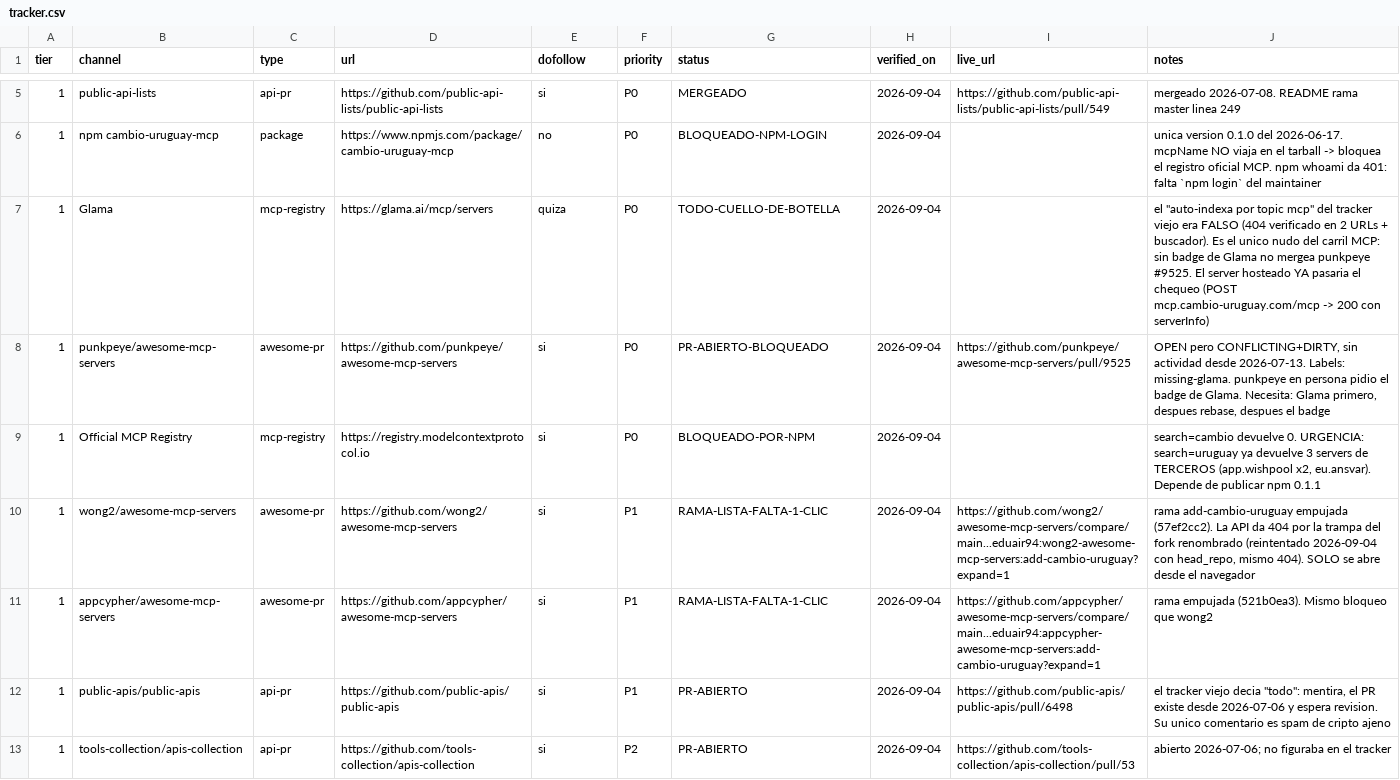
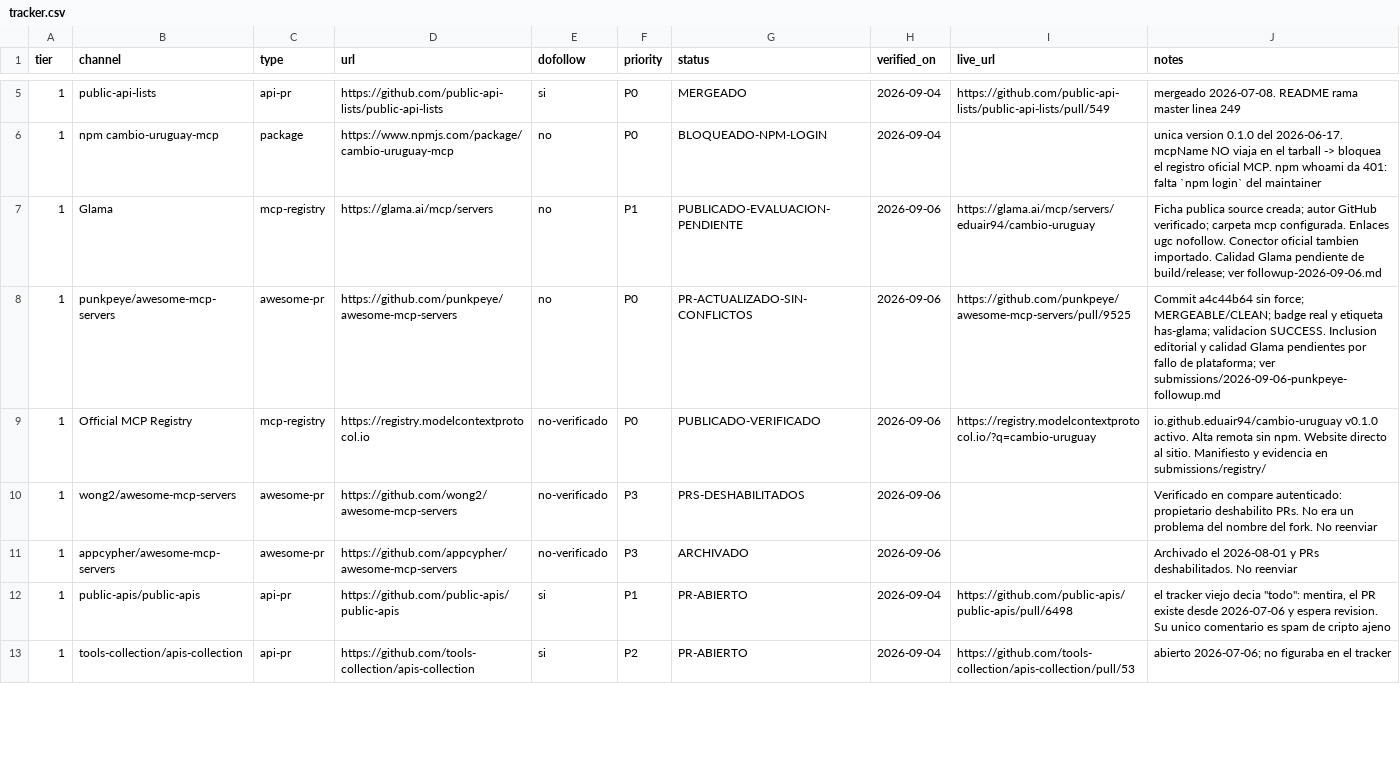
Before and after one commit to eduair94/cambio-uruguay, a CSV file: docs/backlinks/tracker.csv, drawn as a sheet; only a part is shown, gaps mark what is left out; the diff covers the shown part only.

```diff
--- a/docs/backlinks/tracker.csv
+++ b/docs/backlinks/tracker.csv
@@ -6,7 +6,7 @@ tier,channel,type,url,dofollow,priority,status,verified_on,live_url,notes
 1,npm cambio-uruguay-mcp,package,https://www.npmjs.com/package/cambio-uruguay-mcp,no,P0,BLOQUEADO-NPM-LOGIN,2026-09-04,,unica version 0.1.0 del 2026-06-17. mcpName NO viaja en el tarball -> bloquea el registro oficial MCP. npm whoami da 401: falta `npm login` del maintainer
-1,Glama,mcp-registry,https://glama.ai/mcp/servers,quiza,P0,TODO-CUELLO-DE-BOTELLA,2026-09-04,,"el ""auto-indexa por topic mcp"" del tracker viejo era FALSO (404 verificado en 2 URLs + buscador). Es el unico nudo del carril MCP: sin badge de Glama no mergea punkpeye #9525. El server hosteado YA pasaria el chequeo (POST mcp.cambio-uruguay.com/mcp -> 200 con serverInfo)"
-1,punkpeye/awesome-mcp-servers,awesome-pr,https://github.com/punkpeye/awesome-mcp-servers,si,P0,PR-ABIERTO-BLOQUEADO,2026-09-04,https://github.com/punkpeye/awesome-mcp-servers/pull/9525,"OPEN pero CONFLICTING+DIRTY, sin actividad desde 2026-07-13. Labels: missing-glama. punkpeye en persona pidio el badge de Glama. Necesita: Glama primero, despues rebase, despues el badge"
-1,Official MCP Registry,mcp-registry,https://registry.modelcontextprotocol.io,si,P0,BLOQUEADO-POR-NPM,2026-09-04,,"search=cambio devuelve 0. URGENCIA: search=uruguay ya devuelve 3 servers de TERCEROS (app.wishpool x2, eu.ansvar). Depende de publicar npm 0.1.1"
-1,wong2/awesome-mcp-servers,awesome-pr,https://github.com/wong2/awesome-mcp-servers,si,P1,RAMA-LISTA-FALTA-1-CLIC,2026-09-04,https://github.com/wong2/awesome-mcp-servers/compare/main...eduair94:wong2-awesome-mcp-servers:add-cambio-uruguay?expand=1,"rama add-cambio-uruguay empujada (57ef2cc2). La API da 404 por la trampa del fork renombrado (reintentado 2026-09-04 con head_repo, mismo 404). SOLO se abre desde el navegador"
-1,appcypher/awesome-mcp-servers,awesome-pr,https://github.com/appcypher/awesome-mcp-servers,si,P1,RAMA-LISTA-FALTA-1-CLIC,2026-09-04,https://github.com/appcypher/awesome-mcp-servers/compare/main...eduair94:appcypher-awesome-mcp-servers:add-cambio-uruguay?expand=1,rama empujada (521b0ea3). Mismo bloqueo que wong2
+1,Glama,mcp-registry,https://glama.ai/mcp/servers,no,P1,PUBLICADO-EVALUACION-PENDIENTE,2026-09-06,https://glama.ai/mcp/servers/eduair94/cambio-uruguay,"Ficha publica source creada; autor GitHub verificado; carpeta mcp configurada. Enlaces ugc nofollow. Conector oficial tambien importado. Calidad Glama pendiente de build/release; ver followup-2026-09-06.md"
+1,punkpeye/awesome-mcp-servers,awesome-pr,https://github.com/punkpeye/awesome-mcp-servers,no,P0,PR-ACTUALIZADO-SIN-CONFLICTOS,2026-09-06,https://github.com/punkpeye/awesome-mcp-servers/pull/9525,"Commit a4c44b64 sin force; MERGEABLE/CLEAN; badge real y etiqueta has-glama; validacion SUCCESS. Inclusion editorial y calidad Glama pendientes por fallo de plataforma; ver submissions/2026-09-06-punkpeye-followup.md"
+1,Official MCP Registry,mcp-registry,https://registry.modelcontextprotocol.io,no-verificado,P0,PUBLICADO-VERIFICADO,2026-09-06,https://registry.modelcontextprotocol.io/?q=cambio-uruguay,"io.github.eduair94/cambio-uruguay v0.1.0 activo. Alta remota sin npm. Website directo al sitio. Manifiesto y evidencia en submissions/registry/"
+1,wong2/awesome-mcp-servers,awesome-pr,https://github.com/wong2/awesome-mcp-servers,no-verificado,P3,PRS-DESHABILITADOS,2026-09-06,,"Verificado en compare autenticado: propietario deshabilito PRs. No era un problema del nombre del fork. No reenviar"
+1,appcypher/awesome-mcp-servers,awesome-pr,https://github.com/appcypher/awesome-mcp-servers,no-verificado,P3,ARCHIVADO,2026-09-06,,"Archivado el 2026-08-01 y PRs deshabilitados. No reenviar"
 1,public-apis/public-apis,api-pr,https://github.com/public-apis/public-apis,si,P1,PR-ABIERTO,2026-09-04,https://github.com/public-apis/public-apis/pull/6498,"el tracker viejo decia ""todo"": mentira, el PR existe desde 2026-07-06 y espera revision. Su unico comentario es spam de cripto ajeno"
```
Also changed, not shown: 3 added rows and 38 edited cells elsewhere in this file, 38 other files.
